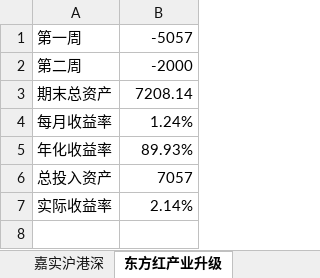
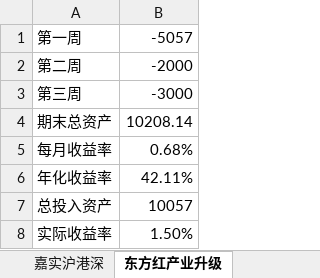
Before and after one commit to zx64561414/Fund_investment, an Excel workbook: 定投表.xlsx, sheet 东方红产业升级, drawn as a sheet; values as stored, in another font and other column widths than the file's, no borders; addresses are those after the commit; the diff names each change by its address in the sheet, - before the commit and + after, or states it on an @@ line.

```diff
--- a/定投表.xlsx (sheet 东方红产业升级)
+++ b/定投表.xlsx (sheet 东方红产业升级)
+row 3: 第三周 | -3000
-B4: 7208.14
+B4: 10208.14
-B5: 1.24%
+B5: 0.68%
-B6: 89.93%
+B6: 42.11%
-B7: 7057
+B7: 10057
-B8: 2.14%
+B8: 1.50%
```
Also changed, not shown: sheet 东方红中国优势, sheet 红利机会, sheet 嘉实沪港深, other sheet tabs.
